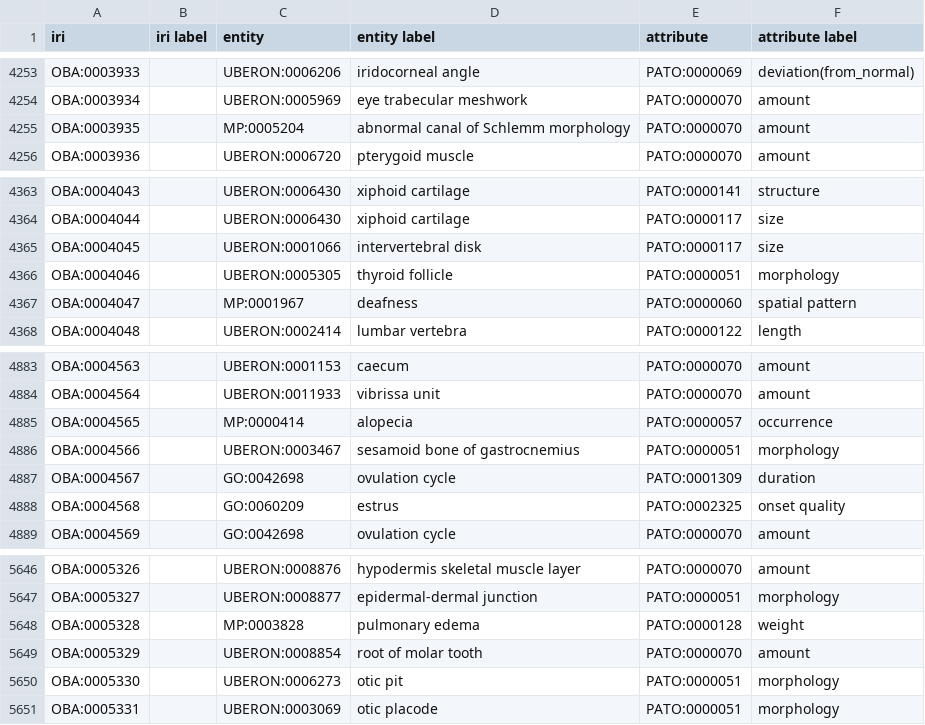
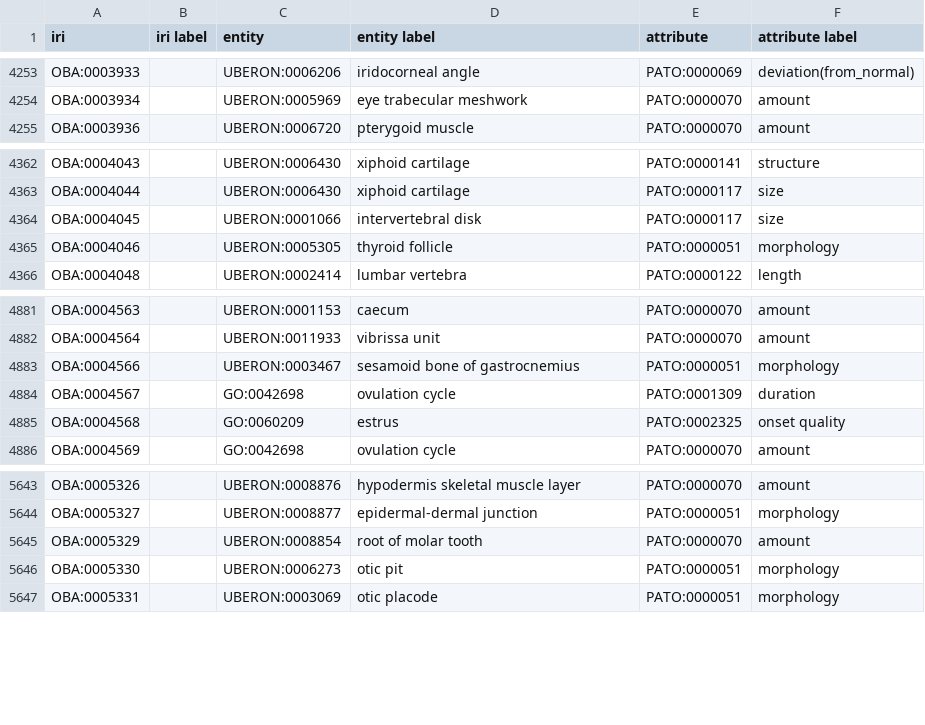
Before and after one commit to obophenotype/bio-attribute-ontology, a TSV file: src/ontology/modules/entity_attribute.tsv, drawn as a sheet; only a part is shown, gaps mark what is left out; the diff names each change by its address in the sheet, - before the commit and + after, or states it on an @@ line.

```diff
--- a/src/ontology/modules/entity_attribute.tsv
+++ b/src/ontology/modules/entity_attribute.tsv
-row 4255: OBA:0003935 |  | MP:0005204 | abnormal canal of Schlemm morphology | PATO:0000070 | amount
-row 4367: OBA:0004047 |  | MP:0001967 | deafness | PATO:0000060 | spatial pattern
-row 4885: OBA:0004565 |  | MP:0000414 | alopecia | PATO:0000057 | occurrence
-row 5648: OBA:0005328 |  | MP:0003828 | pulmonary edema | PATO:0000128 | weight
```
Also changed, not shown: 26 other files.
